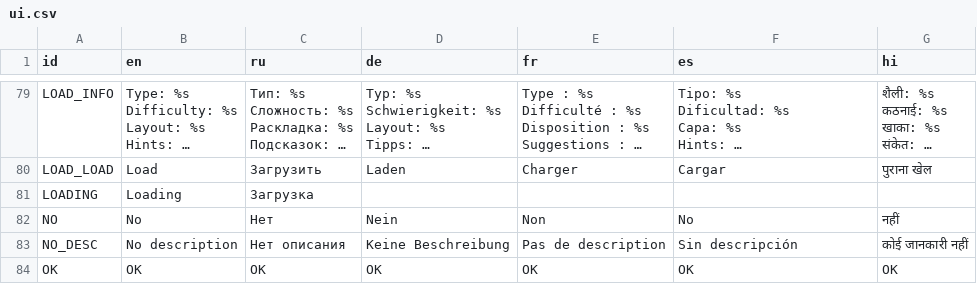
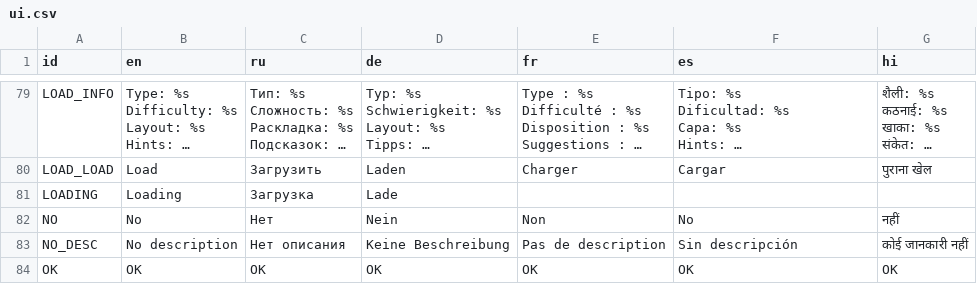
Before and after one commit to KaiSD/ogstudio, a CSV file: mj_res/lang/ui.csv, drawn as a sheet; only a part is shown, gaps mark what is left out; long unchanged cells end in …; the diff covers the shown part only; the diff names each change by its address in the sheet, - before the commit and + after, or states it on an @@ line.

```diff
--- a/mj_res/lang/ui.csv
+++ b/mj_res/lang/ui.csv
-D81 (de): (empty)
+D81 (de): Lade
```
Also changed, not shown: 19 edited cells elsewhere in this file, 1 other file.
